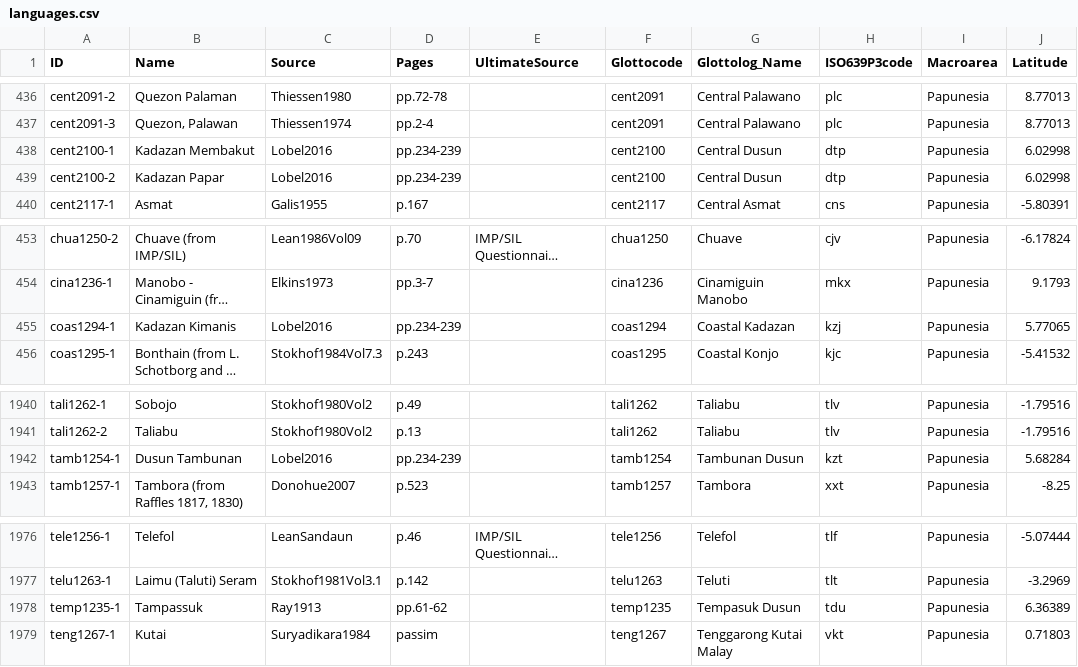
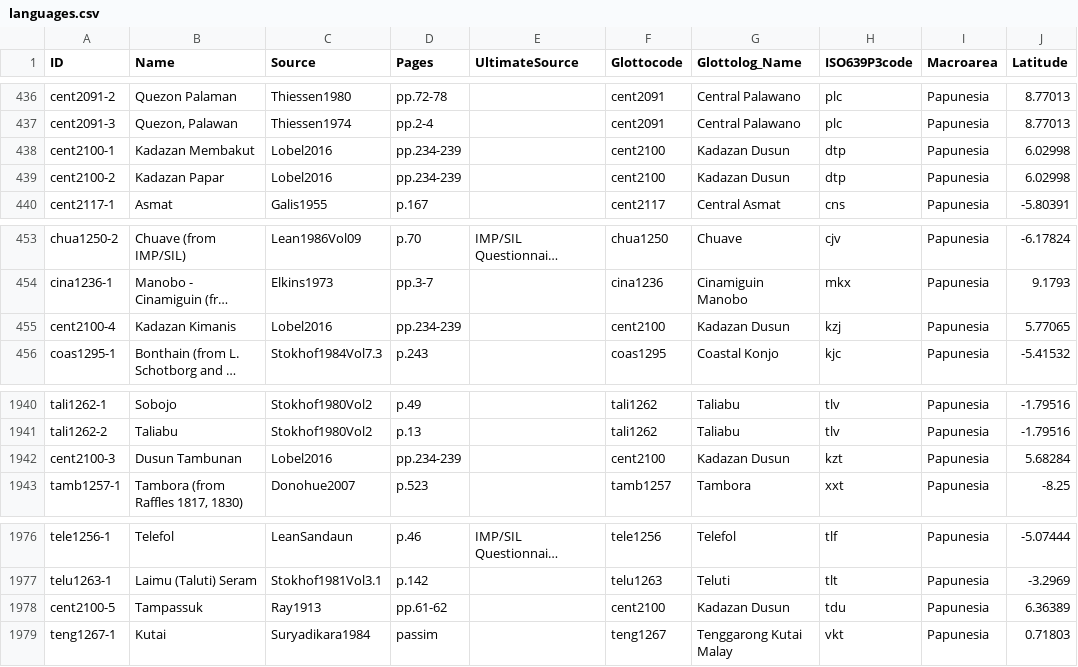
Before and after one commit to numeralbank/barlowpacific, a CSV file: etc/languages.csv, drawn as a sheet; only a part is shown, gaps mark what is left out; long unchanged cells end in …; the diff names each change by its address in the sheet, - before the commit and + after, or states it on an @@ line.

Commit message:
Updated language names to cent2100 Kadazan Dusun

```diff
--- a/etc/languages.csv
+++ b/etc/languages.csv
-G438:G439 (Glottolog_Name): Central Dusun
+G438:G439 (Glottolog_Name): Kadazan Dusun
-A455 (ID): coas1294-1
+A455 (ID): cent2100-4
-F455 (Glottocode): coas1294
+F455 (Glottocode): cent2100
-G455 (Glottolog_Name): Coastal Kadazan
+G455 (Glottolog_Name): Kadazan Dusun
-A1942 (ID): tamb1254-1
+A1942 (ID): cent2100-3
-F1942 (Glottocode): tamb1254
+F1942 (Glottocode): cent2100
-G1942 (Glottolog_Name): Tambunan Dusun
+G1942 (Glottolog_Name): Kadazan Dusun
-A1978 (ID): temp1235-1
+A1978 (ID): cent2100-5
-F1978 (Glottocode): temp1235
+F1978 (Glottocode): cent2100
-G1978 (Glottolog_Name): Tempasuk Dusun
+G1978 (Glottolog_Name): Kadazan Dusun
```
